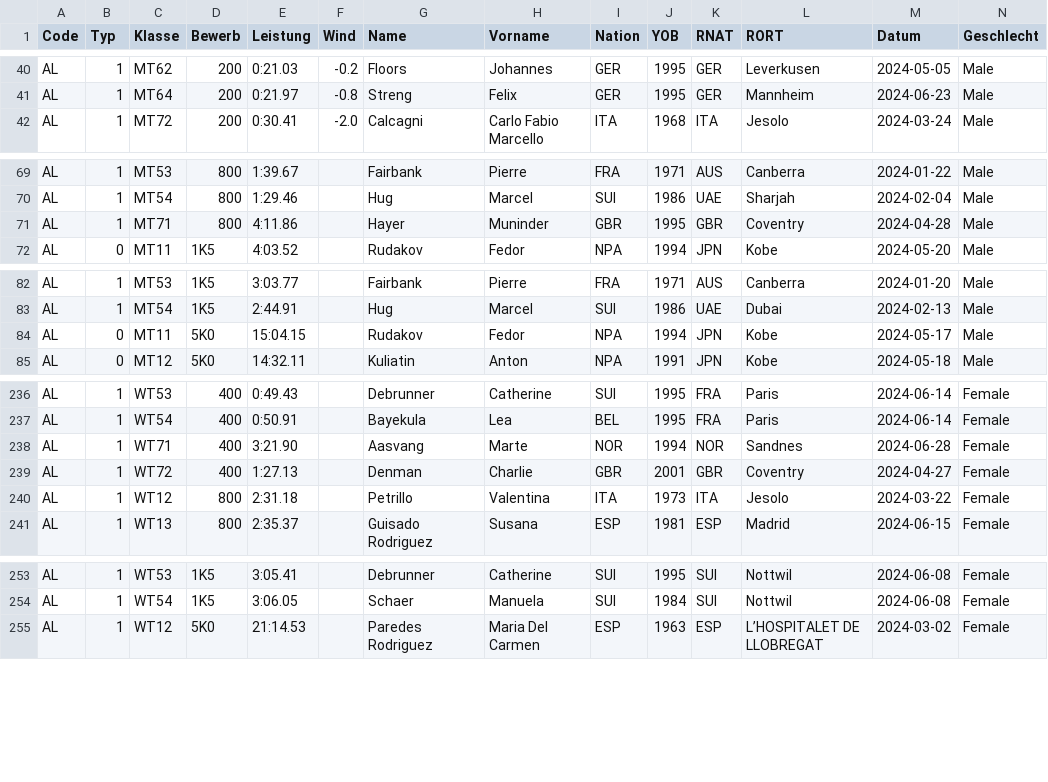
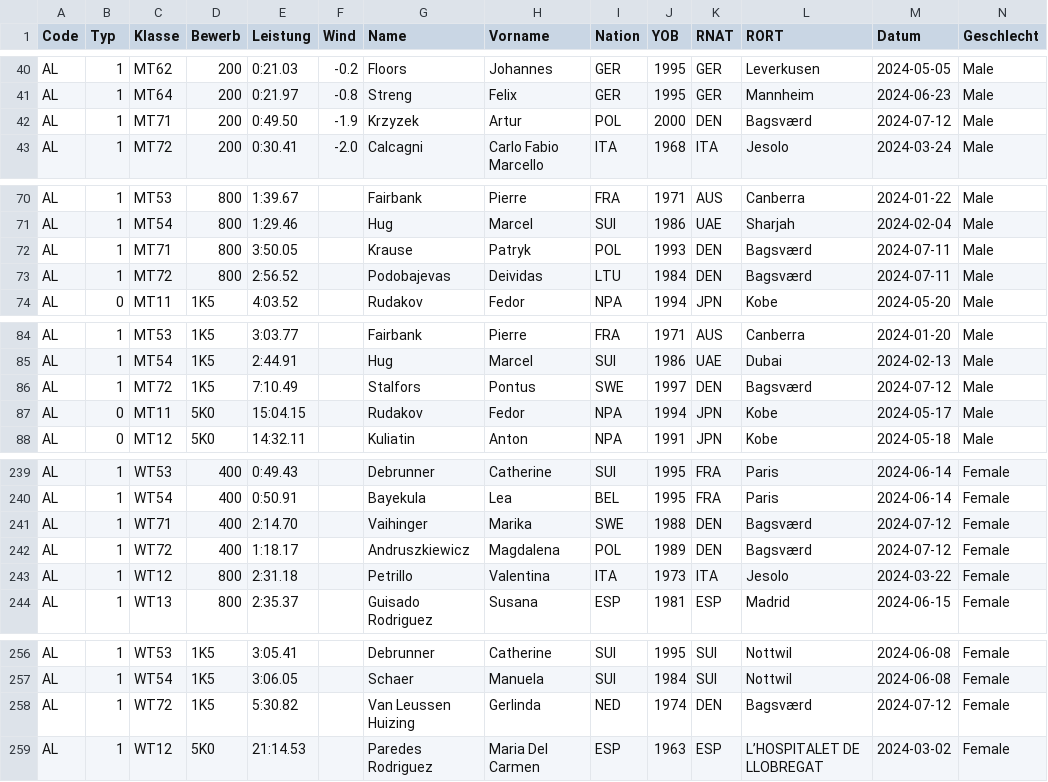
Before and after one commit to nimarion/para-records, a CSV file: leads/europe.csv, drawn as a sheet; only a part is shown, gaps mark what is left out; addresses are those after the commit; rows hold the shown columns only; the diff covers the shown part only; the diff names each change by its address in the sheet, - before the commit and + after, or states it on an @@ line.

```diff
--- a/leads/europe.csv
+++ b/leads/europe.csv
+row 42: AL | 1 | MT71 | 200 | 0:49.50 | -1.9 | Krzyzek | Artur | POL | 2000 | DEN | Bagsværd | 2024-07-12 | Male
-E72 (Leistung): 4:11.86
+E72 (Leistung): 3:50.05
-G72 (Name): Hayer
+G72 (Name): Krause
-H72 (Vorname): Muninder
+H72 (Vorname): Patryk
-I72 (Nation): GBR
+I72 (Nation): POL
-J72 (YOB): 1995
+J72 (YOB): 1993
-K72 (RNAT): GBR
+K72 (RNAT): DEN
-L72 (RORT): Coventry
+L72 (RORT): Bagsværd
-M72 (Datum): 2024-04-28
+M72 (Datum): 2024-07-11
+row 73: AL | 1 | MT72 | 800 | 2:56.52 |  | Podobajevas | Deividas | LTU | 1984 | DEN | Bagsværd | 2024-07-11 | Male
+row 86: AL | 1 | MT72 | 1K5 | 7:10.49 |  | Stalfors | Pontus | SWE | 1997 | DEN | Bagsværd | 2024-07-12 | Male
-E241 (Leistung): 3:21.90
+E241 (Leistung): 2:14.70
-G241 (Name): Aasvang
+G241 (Name): Vaihinger
-H241 (Vorname): Marte
+H241 (Vorname): Marika
-I241 (Nation): NOR
+I241 (Nation): SWE
-J241 (YOB): 1994
+J241 (YOB): 1988
-K241 (RNAT): NOR
+K241 (RNAT): DEN
-L241 (RORT): Sandnes
+L241 (RORT): Bagsværd
-M241 (Datum): 2024-06-28
+M241 (Datum): 2024-07-12
-E242 (Leistung): 1:27.13
+E242 (Leistung): 1:18.17
-G242 (Name): Denman
+G242 (Name): Andruszkiewicz
-H242 (Vorname): Charlie
+H242 (Vorname): Magdalena
-I242 (Nation): GBR
+I242 (Nation): POL
-J242 (YOB): 2001
+J242 (YOB): 1989
-K242 (RNAT): GBR
+K242 (RNAT): DEN
-L242 (RORT): Coventry
+L242 (RORT): Bagsværd
-M242 (Datum): 2024-04-27
+M242 (Datum): 2024-07-12
+row 258: AL | 1 | WT72 | 1K5 | 5:30.82 |  | Van Leussen Huizing | Gerlinda | NED | 1974 | DEN | Bagsværd | 2024-07-12 | Female
```
Also changed, not shown: 20 edited cells elsewhere in this file, leads/world.csv.
